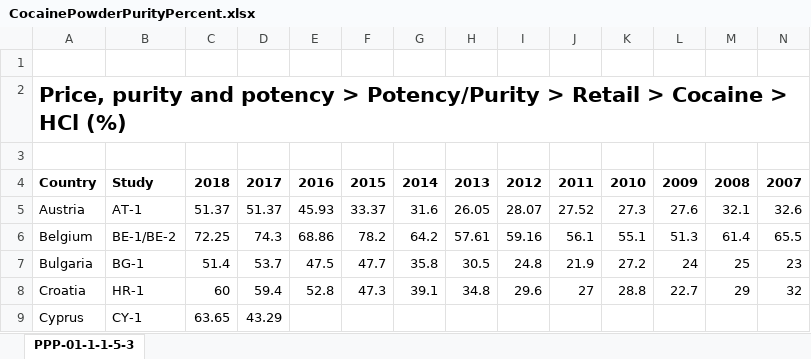
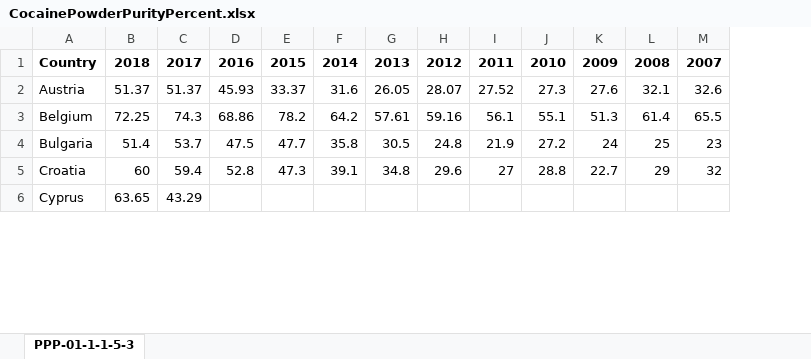
Before and after one commit to dustywhite7/Econ4350, an Excel workbook: Data/DrugUseEurope/CocainePowderPurityPercent.xlsx, sheet PPP-01-1-1-5-3, drawn as a sheet; only a part is shown; values as stored, in another font and other column widths than the file's, no borders; charts and pictures not drawn; removed rows and columns are numbered as before the commit, all else as after; rows hold the shown columns only; the diff names each change by its address in the sheet, - before the commit and + after, or states it on an @@ line.

```diff
--- a/Data/DrugUseEurope/CocainePowderPurityPercent.xlsx (sheet PPP-01-1-1-5-3)
+++ b/Data/DrugUseEurope/CocainePowderPurityPercent.xlsx (sheet PPP-01-1-1-5-3)
-column B, rows 4-9: Study | AT-1 | BE-1/BE-2 | BG-1 | HR-1 | CY-1
-row 1: (empty)
-row 2: Price, purity and potency > Potency/Purity > Retail > Cocaine > HCl (%)
-row 3: (empty)
```
Also changed, not shown: charts or pictures, Data/DrugUseEurope/CannabisPriceGram.xlsx, Data/DrugUseEurope/CannabisPurityPercent.xlsx, 11 other files.
